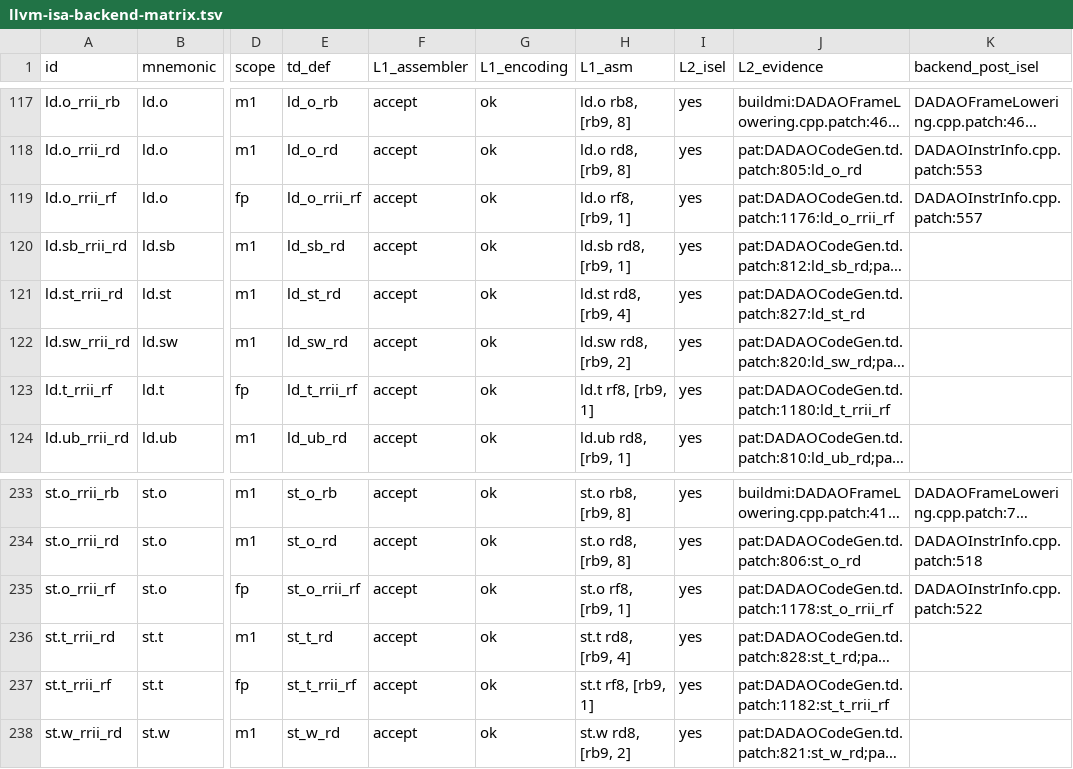
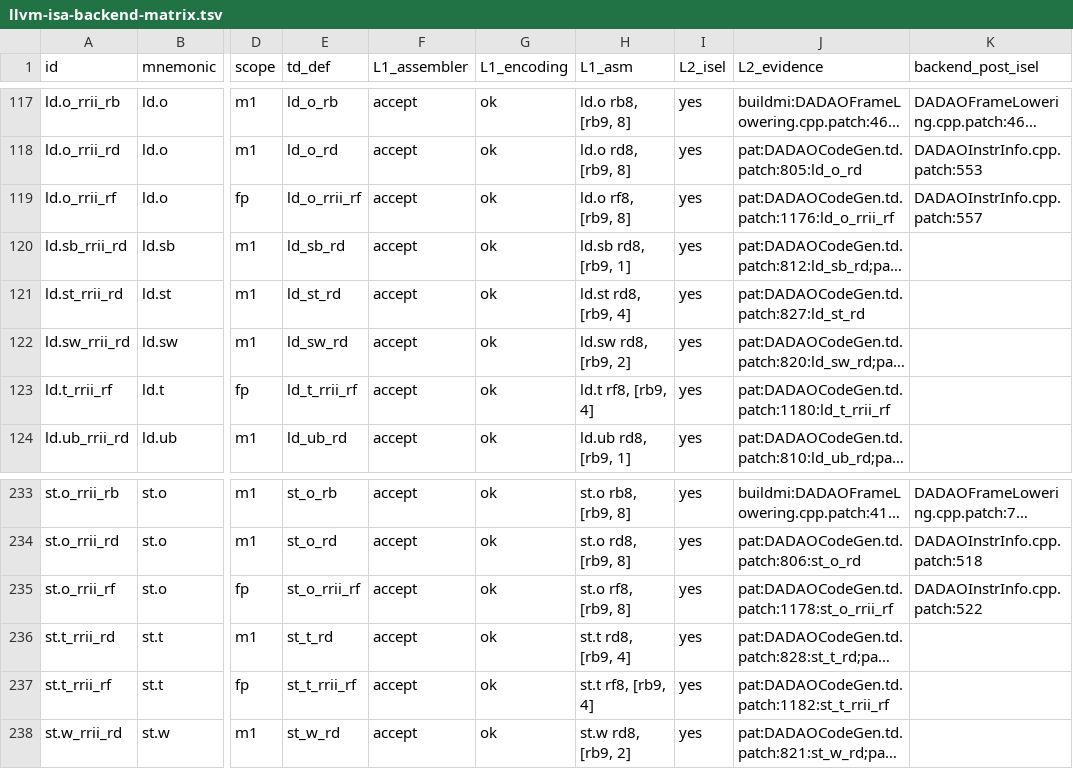
Before and after one commit to gxt/DADAO-v5, a TSV file: tools/llvm/llvm-isa-backend-matrix.tsv, drawn as a sheet; only a part is shown, gaps mark what is left out; long unchanged cells end in …; the diff names each change by its address in the sheet, - before the commit and + after, or states it on an @@ line.

Commit message:
契约修正连带（rf 访存对齐）：lit 样本偏移 1→4/8、后端矩阵同步重生成；check-isa-coverage/check-lit/check-asm-list* 回绿

```diff
--- a/tools/llvm/llvm-isa-backend-matrix.tsv
+++ b/tools/llvm/llvm-isa-backend-matrix.tsv
-H119 (L1_asm): ld.o rf8, [rb9, 1]
+H119 (L1_asm): ld.o rf8, [rb9, 8]
-H123 (L1_asm): ld.t rf8, [rb9, 1]
+H123 (L1_asm): ld.t rf8, [rb9, 4]
-H235 (L1_asm): st.o rf8, [rb9, 1]
+H235 (L1_asm): st.o rf8, [rb9, 8]
-H237 (L1_asm): st.t rf8, [rb9, 1]
+H237 (L1_asm): st.t rf8, [rb9, 4]
```
Also changed, not shown: 1 other file.
